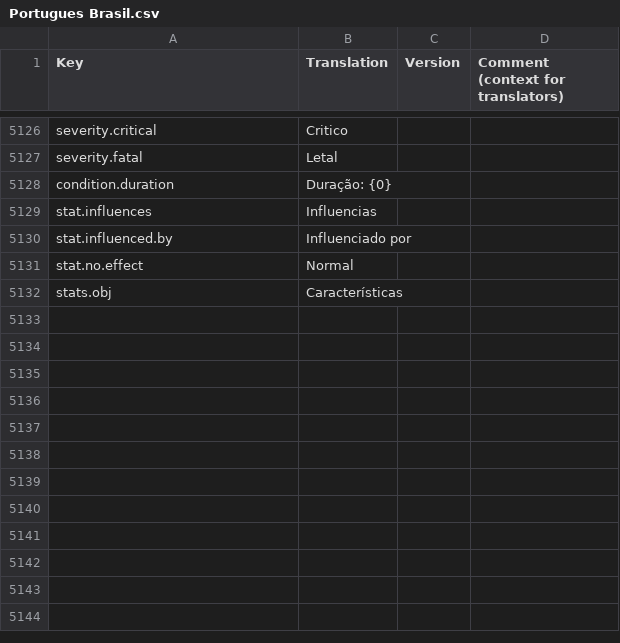
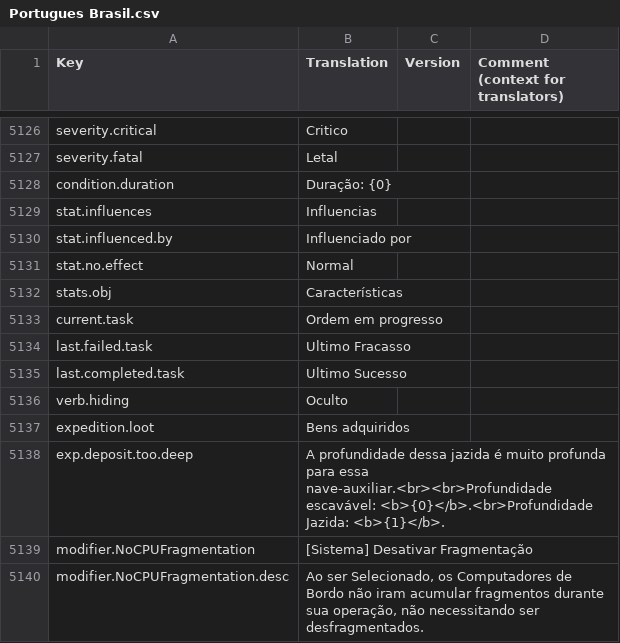
Before and after one commit to kodolinija/stardeus-translations, a CSV file: Translations/Portugues Brasil.csv, drawn as a sheet; only a part is shown, gaps mark what is left out.

Commit message:
19 12 2023

```diff
--- a/Translations/Portugues Brasil.csv
+++ b/Translations/Portugues Brasil.csv
@@ -5133 +5133,9 @@ stat.no.effect,Normal,,
 stats.obj,Características,,
+current.task,Ordem em progresso,,
+last.failed.task,Ultimo Fracasso,,
+last.completed.task,Ultimo Sucesso,,
+verb.hiding,Oculto,,
+expedition.loot,Bens adquiridos,,
+exp.deposit.too.deep,A profundidade dessa jazida é muito profunda para essa nave-auxiliar.<br><br>Profundidade escavável: <b>{0}</b>.<br>Profundidade Jazida: <b>{1}</b>. ,,
+modifier.NoCPUFragmentation,[Sistema] Desativar Fragmentação,,
+modifier.NoCPUFragmentation.desc,"Ao ser Selecionado, os Computadores de Bordo não iram acumular fragmentos durante sua operação, não necessitando ser desfragmentados.",,
```
